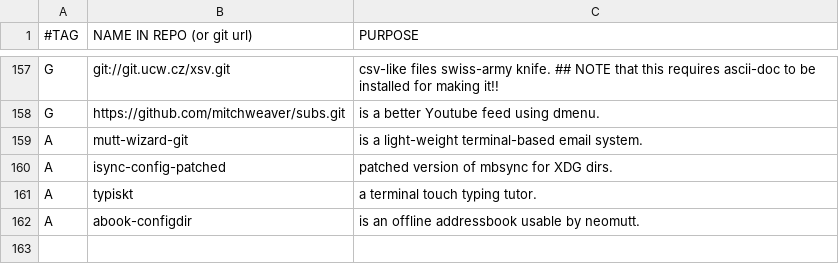
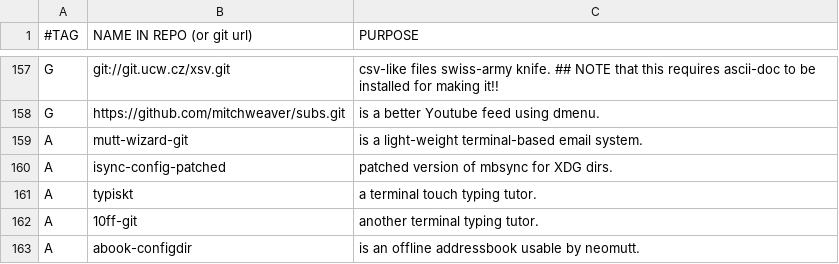
Before and after one commit to BachoSeven/AARGH, a CSV file: progs.csv, drawn as a sheet; only a part is shown, gaps mark what is left out.

Commit message:
Add 10ff

```diff
--- a/progs.csv
+++ b/progs.csv
@@ -161,2 +161,3 @@ A,isync-config-patched,"patched version of mbsync for XDG dirs."
 A,typiskt,"a terminal touch typing tutor."
+A,10ff-git,"another terminal typing tutor."
 A,abook-configdir,"is an offline addressbook usable by neomutt."
```
